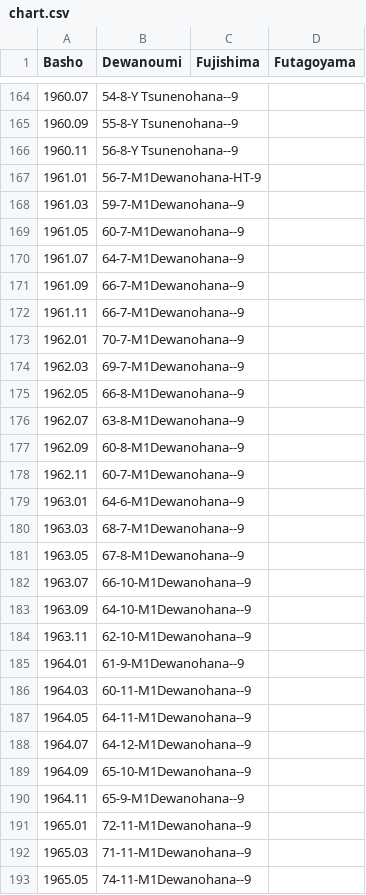
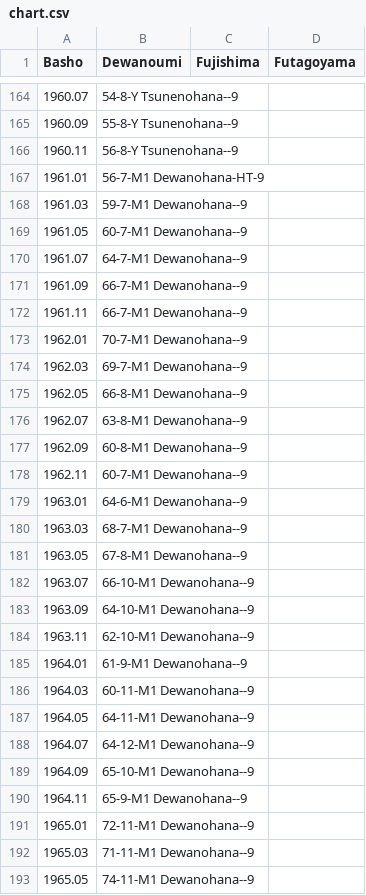
Before and after one commit to andre1670/sumo-heya-chart, a CSV file: chart.csv, drawn as a sheet; only a part is shown, gaps mark what is left out; the diff covers the shown part only.

Commit message:
Update chart.csv

```diff
--- a/chart.csv
+++ b/chart.csv
@@ -166,28 +166,28 @@ Basho,Dewanoumi,Fujishima,Futagoyama
 1960.11,56-8-Y Tsunenohana--9,,
-1961.01,56-7-M1Dewanohana-HT-9,,
-1961.03,59-7-M1Dewanohana--9,,
-1961.05,60-7-M1Dewanohana--9,,
-1961.07,64-7-M1Dewanohana--9,,
-1961.09,66-7-M1Dewanohana--9,,
-1961.11,66-7-M1Dewanohana--9,,
-1962.01,70-7-M1Dewanohana--9,,
-1962.03,69-7-M1Dewanohana--9,,
-1962.05,66-8-M1Dewanohana--9,,
-1962.07,63-8-M1Dewanohana--9,,
-1962.09,60-8-M1Dewanohana--9,,
-1962.11,60-7-M1Dewanohana--9,,
-1963.01,64-6-M1Dewanohana--9,,
-1963.03,68-7-M1Dewanohana--9,,
-1963.05,67-8-M1Dewanohana--9,,
-1963.07,66-10-M1Dewanohana--9,,
-1963.09,64-10-M1Dewanohana--9,,
-1963.11,62-10-M1Dewanohana--9,,
-1964.01,61-9-M1Dewanohana--9,,
-1964.03,60-11-M1Dewanohana--9,,
-1964.05,64-11-M1Dewanohana--9,,
-1964.07,64-12-M1Dewanohana--9,,
-1964.09,65-10-M1Dewanohana--9,,
-1964.11,65-9-M1Dewanohana--9,,
-1965.01,72-11-M1Dewanohana--9,,
-1965.03,71-11-M1Dewanohana--9,,
-1965.05,74-11-M1Dewanohana--9,,
+1961.01,56-7-M1 Dewanohana-HT-9,,
+1961.03,59-7-M1 Dewanohana--9,,
+1961.05,60-7-M1 Dewanohana--9,,
+1961.07,64-7-M1 Dewanohana--9,,
+1961.09,66-7-M1 Dewanohana--9,,
+1961.11,66-7-M1 Dewanohana--9,,
+1962.01,70-7-M1 Dewanohana--9,,
+1962.03,69-7-M1 Dewanohana--9,,
+1962.05,66-8-M1 Dewanohana--9,,
+1962.07,63-8-M1 Dewanohana--9,,
+1962.09,60-8-M1 Dewanohana--9,,
+1962.11,60-7-M1 Dewanohana--9,,
+1963.01,64-6-M1 Dewanohana--9,,
+1963.03,68-7-M1 Dewanohana--9,,
+1963.05,67-8-M1 Dewanohana--9,,
+1963.07,66-10-M1 Dewanohana--9,,
+1963.09,64-10-M1 Dewanohana--9,,
+1963.11,62-10-M1 Dewanohana--9,,
+1964.01,61-9-M1 Dewanohana--9,,
+1964.03,60-11-M1 Dewanohana--9,,
+1964.05,64-11-M1 Dewanohana--9,,
+1964.07,64-12-M1 Dewanohana--9,,
+1964.09,65-10-M1 Dewanohana--9,,
+1964.11,65-9-M1 Dewanohana--9,,
+1965.01,72-11-M1 Dewanohana--9,,
+1965.03,71-11-M1 Dewanohana--9,,
+1965.05,74-11-M1 Dewanohana--9,,
```
Also changed, not shown: 16 edited cells elsewhere in this file.
